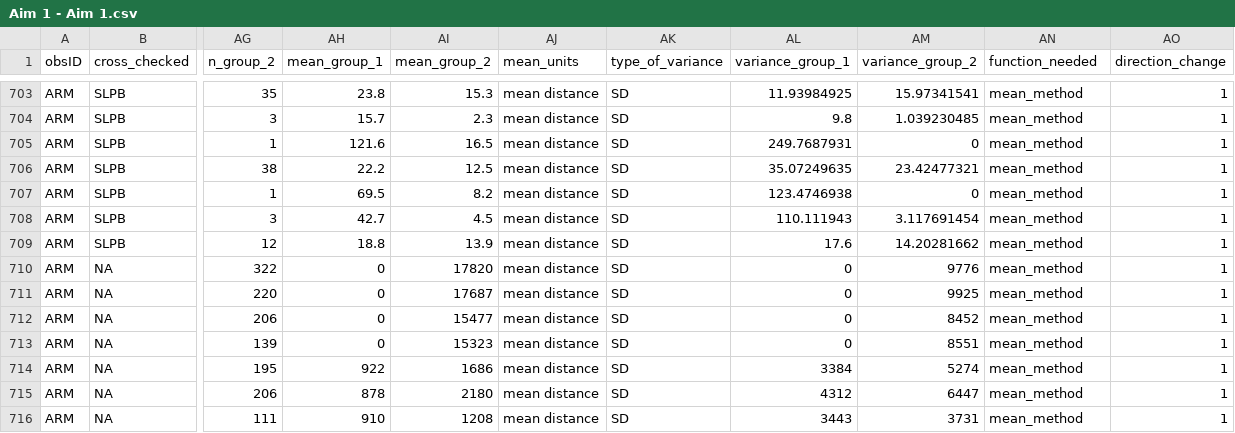
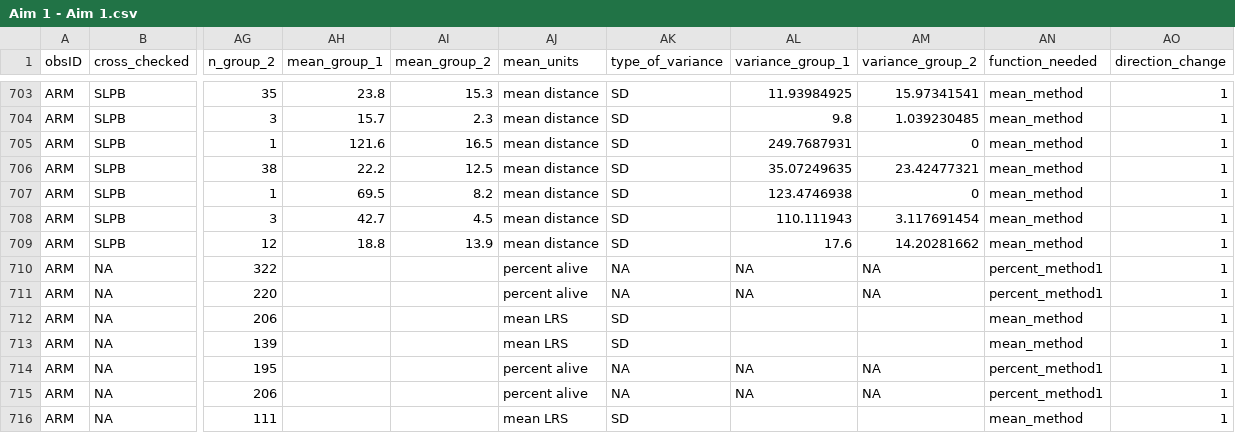
Before and after one commit to martinig/Fitness-and-dispersal-MA, a CSV file: data/Aim 1 - Aim 1.csv, drawn as a sheet; only a part is shown, gaps mark what is left out; the diff covers the shown part only; the diff names each change by its address in the sheet, - before the commit and + after, or states it on an @@ line.

Commit message:
removed the data for saatoglu et al. 2025

```diff
--- a/data/Aim 1 - Aim 1.csv
+++ b/data/Aim 1 - Aim 1.csv
-AH710:AH713 (mean_group_1): 0
+AH710:AH713 (mean_group_1): (empty)
-AI710 (mean_group_2): 17820
+AI710 (mean_group_2): (empty)
-AJ710:AJ711 (mean_units): mean distance
+AJ710:AJ711 (mean_units): percent alive
-AK710:AK711 (type_of_variance): SD
+AK710:AK711 (type_of_variance): NA
-AL710:AL711 (variance_group_1): 0
+AL710:AL711 (variance_group_1): NA
-AM710 (variance_group_2): 9776
+AM710 (variance_group_2): NA
-AN710:AN711 (function_needed): mean_method
+AN710:AN711 (function_needed): percent_method1
-AI711 (mean_group_2): 17687
+AI711 (mean_group_2): (empty)
-AM711 (variance_group_2): 9925
+AM711 (variance_group_2): NA
-AI712 (mean_group_2): 15477
+AI712 (mean_group_2): (empty)
-AJ712:AJ713 (mean_units): mean distance
+AJ712:AJ713 (mean_units): mean LRS
-AL712:AL713 (variance_group_1): 0
+AL712:AL713 (variance_group_1): (empty)
-AM712 (variance_group_2): 8452
+AM712 (variance_group_2): (empty)
-AI713 (mean_group_2): 15323
+AI713 (mean_group_2): (empty)
-AM713 (variance_group_2): 8551
+AM713 (variance_group_2): (empty)
-AH714 (mean_group_1): 922
+AH714 (mean_group_1): (empty)
-AI714 (mean_group_2): 1686
+AI714 (mean_group_2): (empty)
-AJ714:AJ715 (mean_units): mean distance
+AJ714:AJ715 (mean_units): percent alive
-AK714:AK715 (type_of_variance): SD
+AK714:AK715 (type_of_variance): NA
-AL714 (variance_group_1): 3384
+AL714 (variance_group_1): NA
-AM714 (variance_group_2): 5274
+AM714 (variance_group_2): NA
-AN714:AN715 (function_needed): mean_method
+AN714:AN715 (function_needed): percent_method1
-AH715 (mean_group_1): 878
+AH715 (mean_group_1): (empty)
-AI715 (mean_group_2): 2180
+AI715 (mean_group_2): (empty)
-AL715 (variance_group_1): 4312
+AL715 (variance_group_1): NA
-AM715 (variance_group_2): 6447
+AM715 (variance_group_2): NA
-AH716 (mean_group_1): 910
+AH716 (mean_group_1): (empty)
-AI716 (mean_group_2): 1208
+AI716 (mean_group_2): (empty)
-AJ716 (mean_units): mean distance
+AJ716 (mean_units): mean LRS
-AL716 (variance_group_1): 3443
+AL716 (variance_group_1): (empty)
-AM716 (variance_group_2): 3731
+AM716 (variance_group_2): (empty)
```
Also changed, not shown: 29 edited cells elsewhere in this file.
